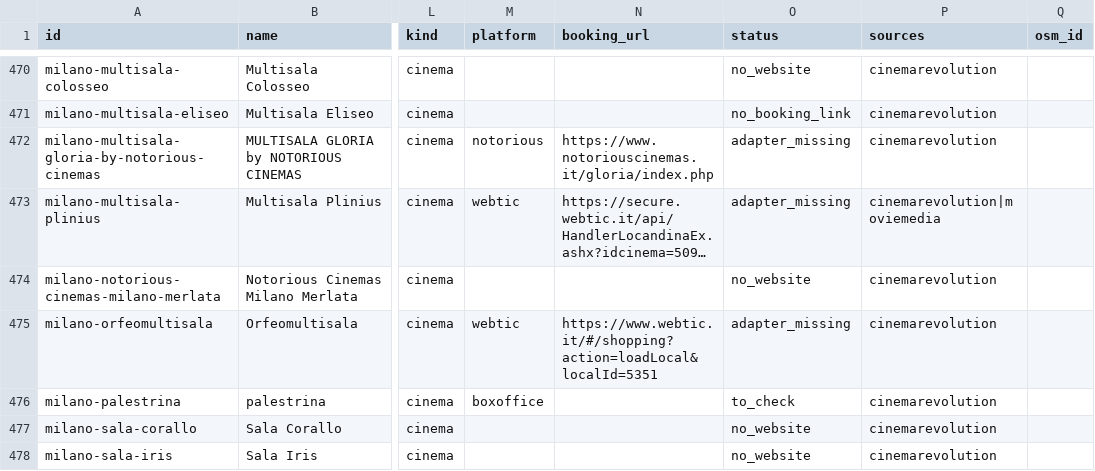
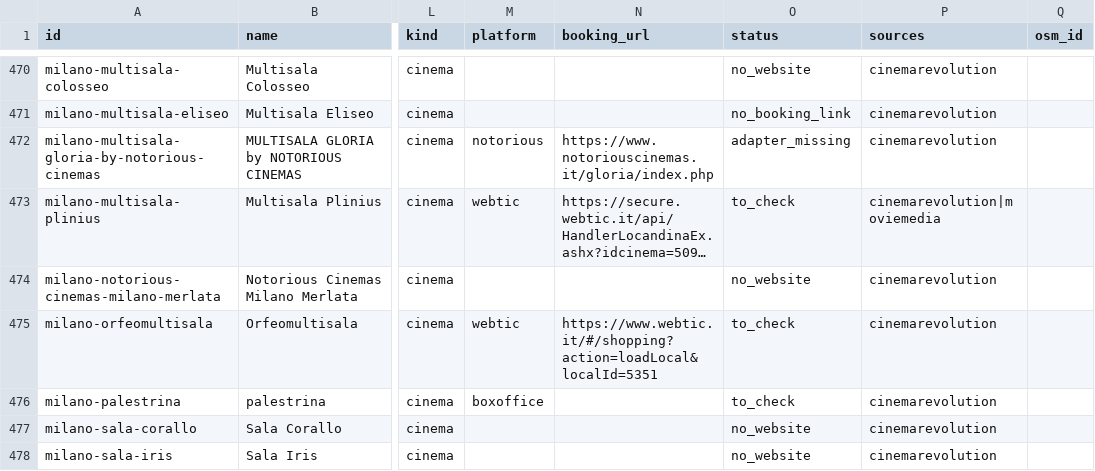
Before and after one commit to ricci-fraaancesco/film-ov, a CSV file: data/venues.csv, drawn as a sheet; only a part is shown, gaps mark what is left out; long unchanged cells end in …; the diff covers the shown part only; the diff names each change by its address in the sheet, - before the commit and + after, or states it on an @@ line.

```diff
--- a/data/venues.csv
+++ b/data/venues.csv
-O473 (status): adapter_missing
+O473 (status): to_check
-O475 (status): adapter_missing
+O475 (status): to_check
```
Also changed, not shown: 126 edited cells elsewhere in this file, 9 other files.
